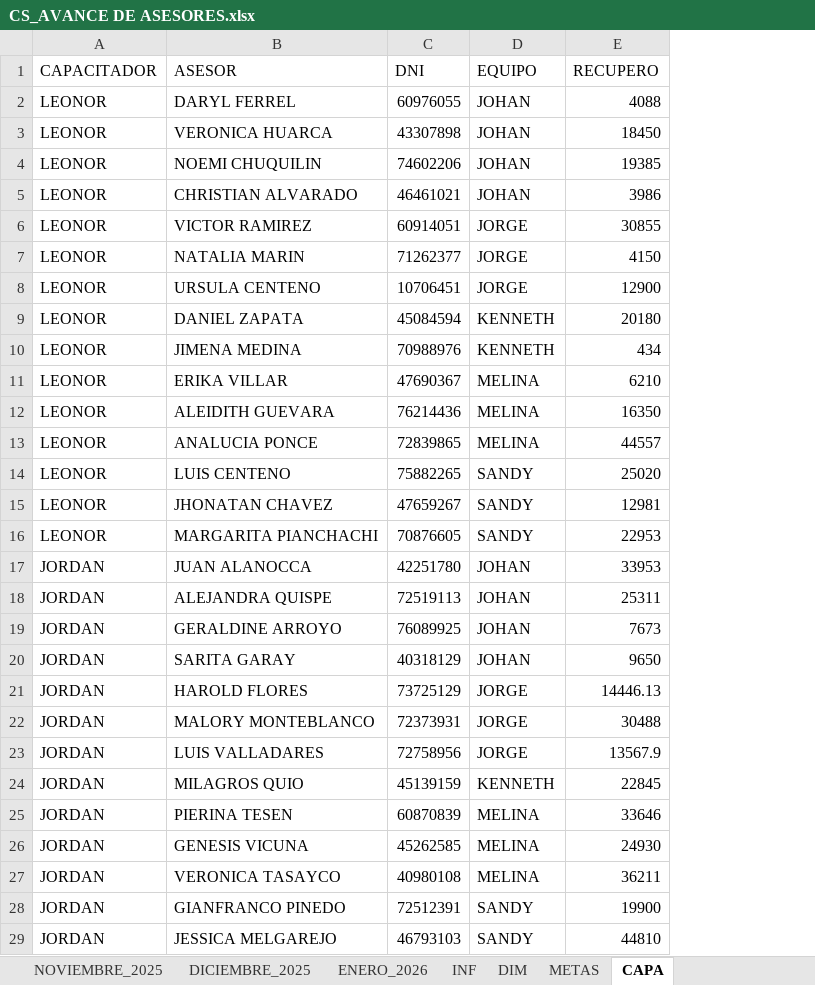
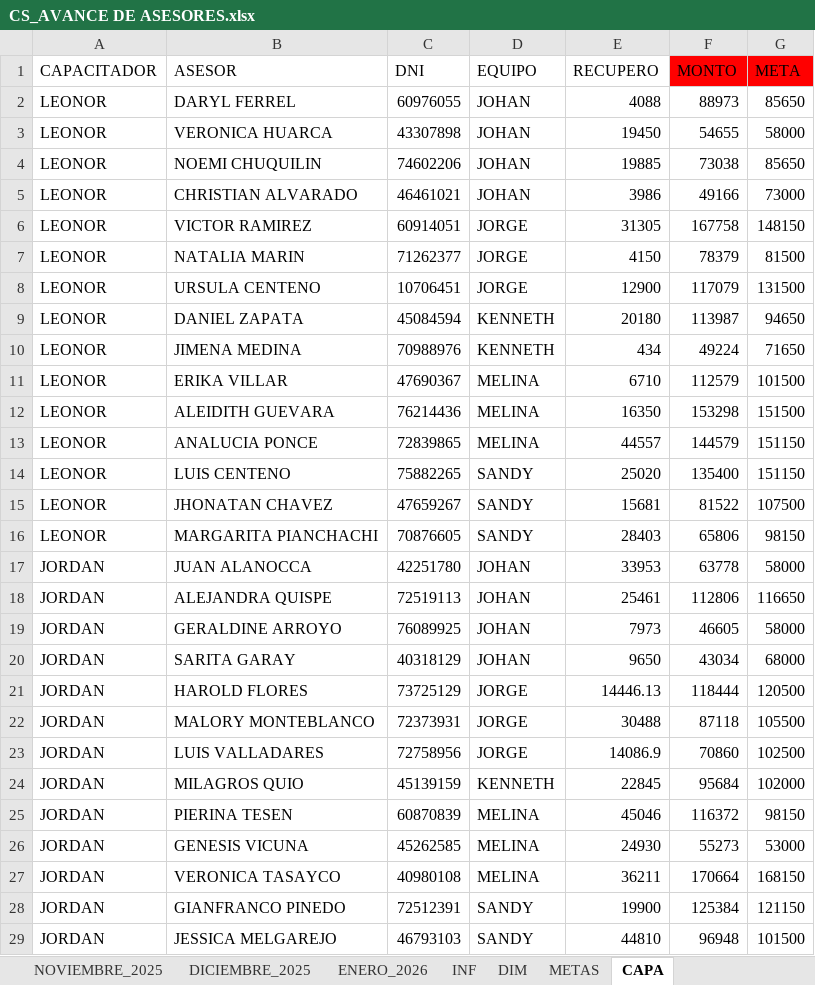
Before and after one commit to jvasquez98/Ranking, an Excel workbook: CS_AVANCE DE ASESORES.xlsx, sheet CAPA, drawn as a sheet; only a part is shown; values as stored, in another font and other column widths than the file's, no borders; table styles not drawn; the diff covers the shown part only; the diff names each change by its address in the sheet, - before the commit and + after, or states it on an @@ line.

```diff
--- a/CS_AVANCE DE ASESORES.xlsx (sheet CAPA)
+++ b/CS_AVANCE DE ASESORES.xlsx (sheet CAPA)
+column F (MONTO), rows 2-29: 88973 | 54655 | 73038 | 49166 | 167758 | 78379 | 117079 | 113987 | 49224 | 112579 | 153298 | 144579 | 135400 | 81522 | 65806 | 63778 | 112806 | 46605 | 43034 | 118444 | 87118 | 70860 | 95684 | 116372 | 55273 | 170664 | 125384 | 96948
+column G (META), rows 2-29: 85650 | 58000 | 85650 | 73000 | 148150 | 81500 | 131500 | 94650 | 71650 | 101500 | 151500 | 151150 | 151150 | 107500 | 98150 | 58000 | 116650 | 58000 | 68000 | 120500 | 105500 | 102500 | 102000 | 98150 | 53000 | 168150 | 121150 | 101500
-E3 (RECUPERO): 18450
+E3 (RECUPERO): 19450
-E4 (RECUPERO): 19385
+E4 (RECUPERO): 19885
-E6 (RECUPERO): 30855
+E6 (RECUPERO): 31305
-E11 (RECUPERO): 6210
+E11 (RECUPERO): 6710
-E15 (RECUPERO): 12981
+E15 (RECUPERO): 15681
-E16 (RECUPERO): 22953
+E16 (RECUPERO): 28403
-E18 (RECUPERO): 25311
+E18 (RECUPERO): 25461
-E19 (RECUPERO): 7673
+E19 (RECUPERO): 7973
-E23 (RECUPERO): 13567.9
+E23 (RECUPERO): 14086.9
-E25 (RECUPERO): 33646
+E25 (RECUPERO): 45046
```
Also changed, not shown: 1 edited cell elsewhere in this sheet, sheet ENERO_2026, formulas that keep their value, 2 other files.
